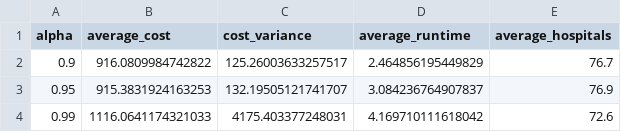
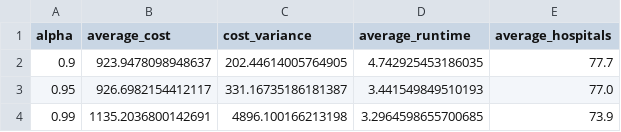
Before and after one commit to nadaTaleeb/Hospital-Location-Optimization, a CSV file: sa_tuning_results.csv, drawn as a sheet.

```diff
--- a/sa_tuning_results.csv
+++ b/sa_tuning_results.csv
@@ -1,4 +1,4 @@
 alpha,average_cost,cost_variance,average_runtime,average_hospitals
-0.9,916.0809984742822,125.26003633257517,2.464856195449829,76.7
-0.95,915.3831924163253,132.19505121741707,3.084236764907837,76.9
-0.99,1116.0641174321033,4175.403377248031,4.169710111618042,72.6
+0.9,923.9478098948637,202.44614005764905,4.742925453186035,77.7
+0.95,926.6982154412117,331.16735186181387,3.441549849510193,77.0
+0.99,1135.2036800142691,4896.100166213198,3.2964598655700685,73.9
```
Also changed, not shown: hc_summary_results.csv, sa_summary_results.csv, 25 other files.
